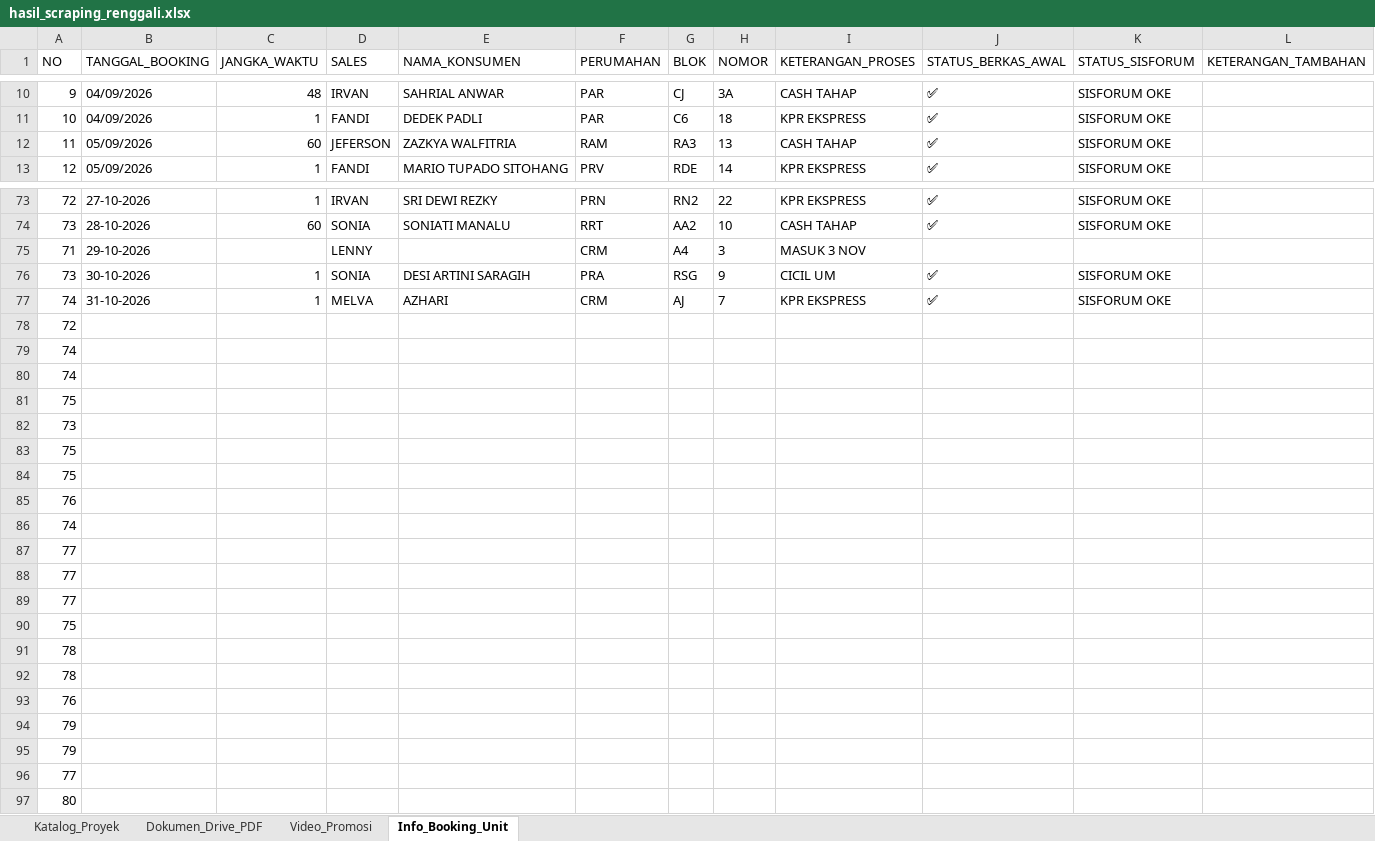
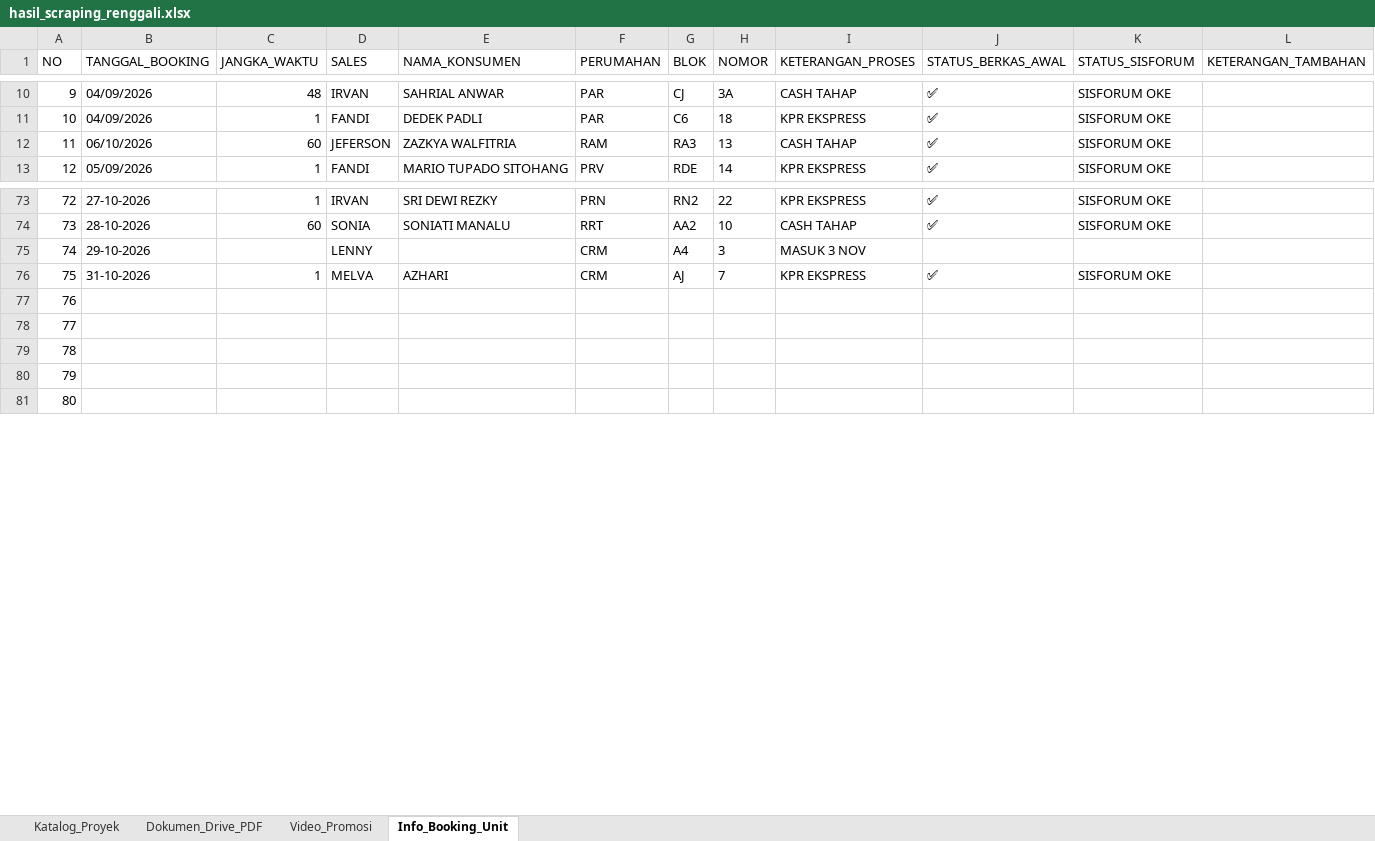
Before and after one commit to franssaut/scraprenggali, an Excel workbook: hasil_scraping_renggali.xlsx, sheet Info_Booking_Unit, drawn as a sheet; only a part is shown, gaps mark what is left out; values as stored, in another font and other column widths than the file's, no borders; removed rows and columns are numbered as before the commit, all else as after; the diff covers the shown part only; the diff names each change by its address in the sheet, - before the commit and + after, or states it on an @@ line.

```diff
--- a/hasil_scraping_renggali.xlsx (sheet Info_Booking_Unit)
+++ b/hasil_scraping_renggali.xlsx (sheet Info_Booking_Unit)
-B12 (TANGGAL_BOOKING): 05/09/2026
+B12 (TANGGAL_BOOKING): 06/10/2026
-A75 (NO): 71
+A75 (NO): 74
-row 76: 73 | 30-10-2026 | 1 | SONIA | DESI ARTINI SARAGIH | PRA | RSG | 9 | CICIL UM | ✅ | SISFORUM OKE
-A76 (NO): 74
+A76 (NO): 75
-row 78: 72
-row 79: 74
-row 80: 74
-row 81: 75
-row 82: 73
-row 83: 75
-row 84: 75
-row 86: 74
-row 88: 77
-row 89: 77
-row 90: 75
-row 92: 78
-row 93: 76
-row 95: 79
-row 96: 77
```
Also changed, not shown: 16 added rows elsewhere in this sheet, sheet Katalog_Proyek, sheet Video_Promosi, 4 other files.
